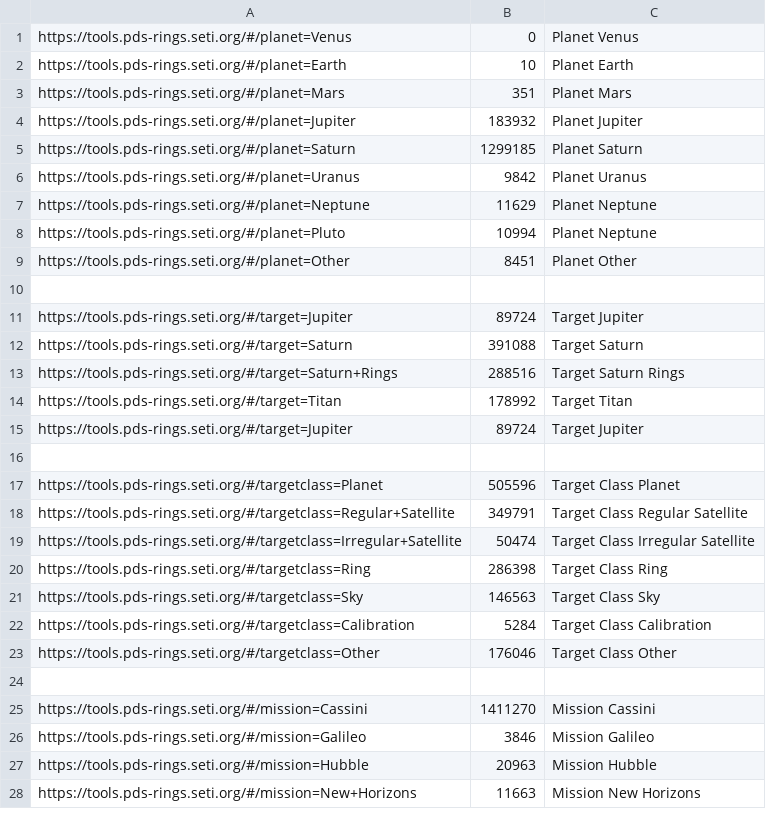
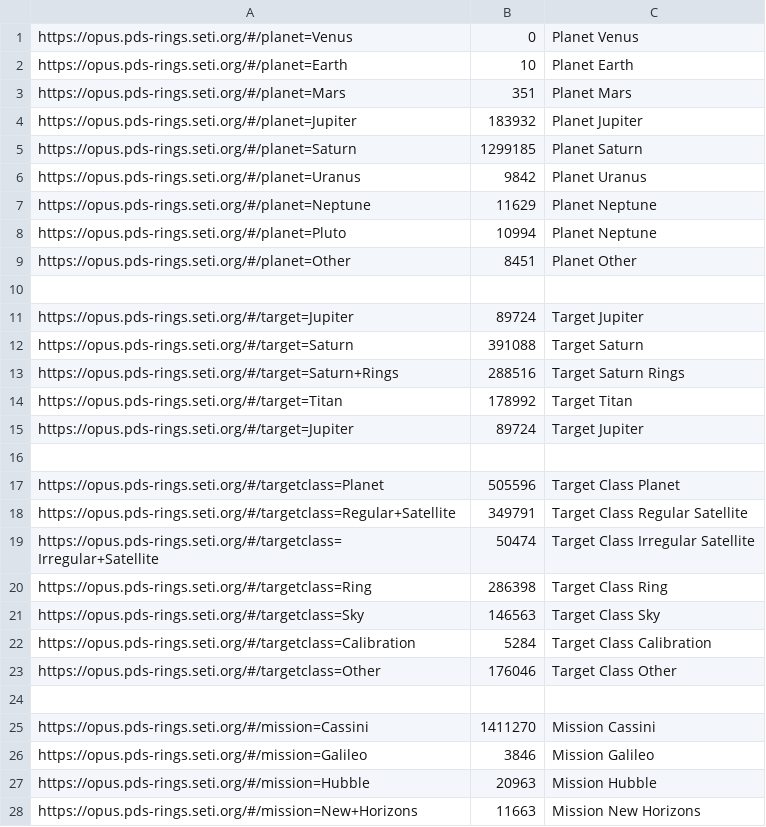
Before and after one commit to SETI/rms-opus, a CSV file: opus/application/test_api/data/result_counts.csv, drawn as a sheet; only a part is shown; the diff covers the shown part only.

Commit message:
Replace tools.pds-rings with opus.pds-rings

```diff
--- a/opus/application/test_api/data/result_counts.csv
+++ b/opus/application/test_api/data/result_counts.csv
@@ -1,28 +1,28 @@
-"https://tools.pds-rings.seti.org/#/planet=Venus",0,Planet Venus
-"https://tools.pds-rings.seti.org/#/planet=Earth",10,Planet Earth
-"https://tools.pds-rings.seti.org/#/planet=Mars",351,Planet Mars
-"https://tools.pds-rings.seti.org/#/planet=Jupiter",183932,Planet Jupiter
-"https://tools.pds-rings.seti.org/#/planet=Saturn",1299185,Planet Saturn
-"https://tools.pds-rings.seti.org/#/planet=Uranus",9842,Planet Uranus
-"https://tools.pds-rings.seti.org/#/planet=Neptune",11629,Planet Neptune
-"https://tools.pds-rings.seti.org/#/planet=Pluto",10994,Planet Neptune
-"https://tools.pds-rings.seti.org/#/planet=Other",8451,Planet Other
+"https://opus.pds-rings.seti.org/#/planet=Venus",0,Planet Venus
+"https://opus.pds-rings.seti.org/#/planet=Earth",10,Planet Earth
+"https://opus.pds-rings.seti.org/#/planet=Mars",351,Planet Mars
+"https://opus.pds-rings.seti.org/#/planet=Jupiter",183932,Planet Jupiter
+"https://opus.pds-rings.seti.org/#/planet=Saturn",1299185,Planet Saturn
+"https://opus.pds-rings.seti.org/#/planet=Uranus",9842,Planet Uranus
+"https://opus.pds-rings.seti.org/#/planet=Neptune",11629,Planet Neptune
+"https://opus.pds-rings.seti.org/#/planet=Pluto",10994,Planet Neptune
+"https://opus.pds-rings.seti.org/#/planet=Other",8451,Planet Other
 
-"https://tools.pds-rings.seti.org/#/target=Jupiter",89724,Target Jupiter
-"https://tools.pds-rings.seti.org/#/target=Saturn",391088,Target Saturn
-"https://tools.pds-rings.seti.org/#/target=Saturn+Rings",288516,Target Saturn Rings
-"https://tools.pds-rings.seti.org/#/target=Titan",178992,Target Titan
-"https://tools.pds-rings.seti.org/#/target=Jupiter",89724,Target Jupiter
+"https://opus.pds-rings.seti.org/#/target=Jupiter",89724,Target Jupiter
+"https://opus.pds-rings.seti.org/#/target=Saturn",391088,Target Saturn
+"https://opus.pds-rings.seti.org/#/target=Saturn+Rings",288516,Target Saturn Rings
+"https://opus.pds-rings.seti.org/#/target=Titan",178992,Target Titan
+"https://opus.pds-rings.seti.org/#/target=Jupiter",89724,Target Jupiter
 
-"https://tools.pds-rings.seti.org/#/targetclass=Planet",505596,Target Class Planet
-"https://tools.pds-rings.seti.org/#/targetclass=Regular+Satellite",349791,Target Class Regular Satellite
-"https://tools.pds-rings.seti.org/#/targetclass=Irregular+Satellite",50474,Target Class Irregular Satellite
-"https://tools.pds-rings.seti.org/#/targetclass=Ring",286398,Target Class Ring
-"https://tools.pds-rings.seti.org/#/targetclass=Sky",146563,Target Class Sky
-"https://tools.pds-rings.seti.org/#/targetclass=Calibration",5284,Target Class Calibration
-"https://tools.pds-rings.seti.org/#/targetclass=Other",176046,Target Class Other
+"https://opus.pds-rings.seti.org/#/targetclass=Planet",505596,Target Class Planet
+"https://opus.pds-rings.seti.org/#/targetclass=Regular+Satellite",349791,Target Class Regular Satellite
+"https://opus.pds-rings.seti.org/#/targetclass=Irregular+Satellite",50474,Target Class Irregular Satellite
+"https://opus.pds-rings.seti.org/#/targetclass=Ring",286398,Target Class Ring
+"https://opus.pds-rings.seti.org/#/targetclass=Sky",146563,Target Class Sky
+"https://opus.pds-rings.seti.org/#/targetclass=Calibration",5284,Target Class Calibration
+"https://opus.pds-rings.seti.org/#/targetclass=Other",176046,Target Class Other
 
-"https://tools.pds-rings.seti.org/#/mission=Cassini",1411270,Mission Cassini
-"https://tools.pds-rings.seti.org/#/mission=Galileo",3846,Mission Galileo
-"https://tools.pds-rings.seti.org/#/mission=Hubble",20963,Mission Hubble
-"https://tools.pds-rings.seti.org/#/mission=New+Horizons",11663,Mission New Horizons
+"https://opus.pds-rings.seti.org/#/mission=Cassini",1411270,Mission Cassini
+"https://opus.pds-rings.seti.org/#/mission=Galileo",3846,Mission Galileo
+"https://opus.pds-rings.seti.org/#/mission=Hubble",20963,Mission Hubble
+"https://opus.pds-rings.seti.org/#/mission=New+Horizons",11663,Mission New Horizons
```
Also changed, not shown: 80 edited cells elsewhere in this file, 12 other files.
